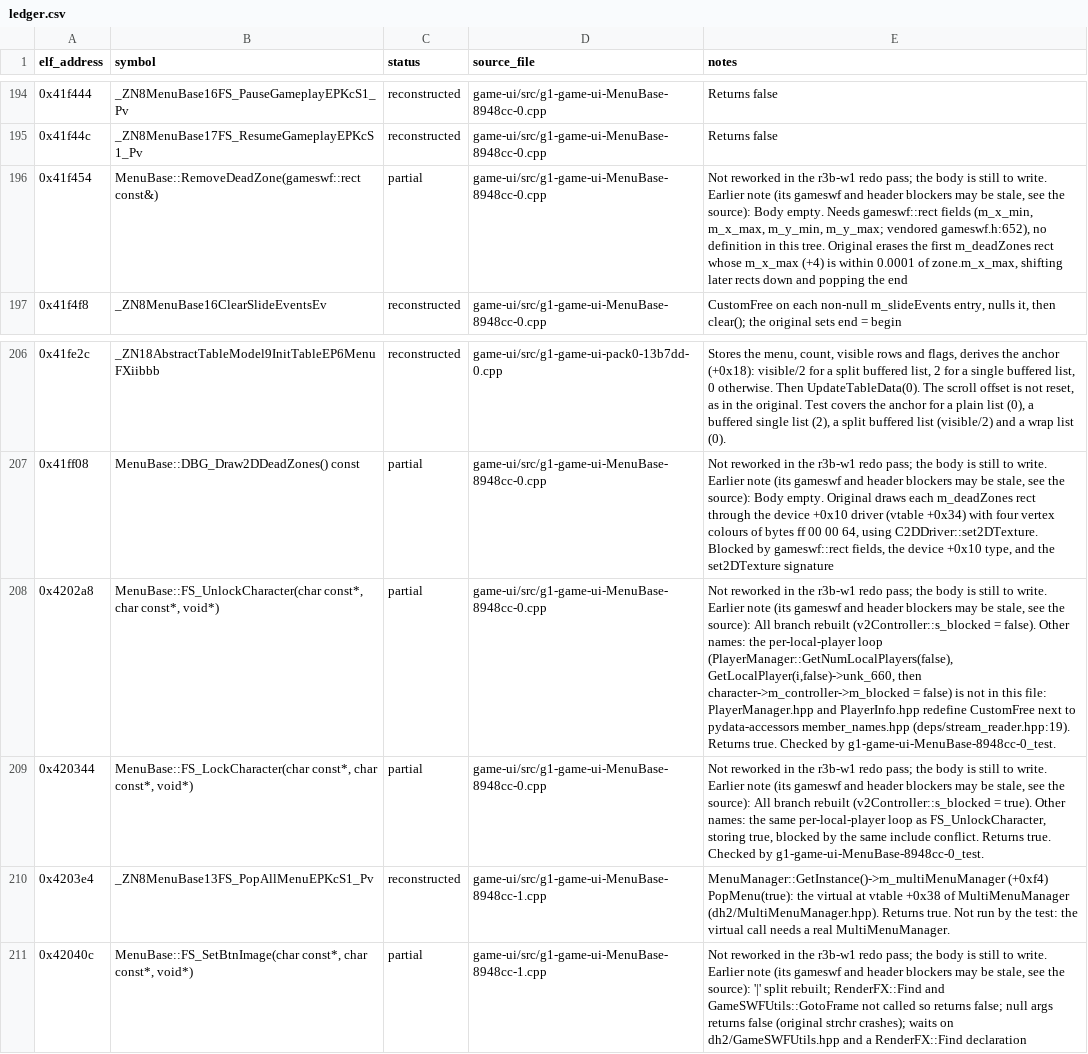
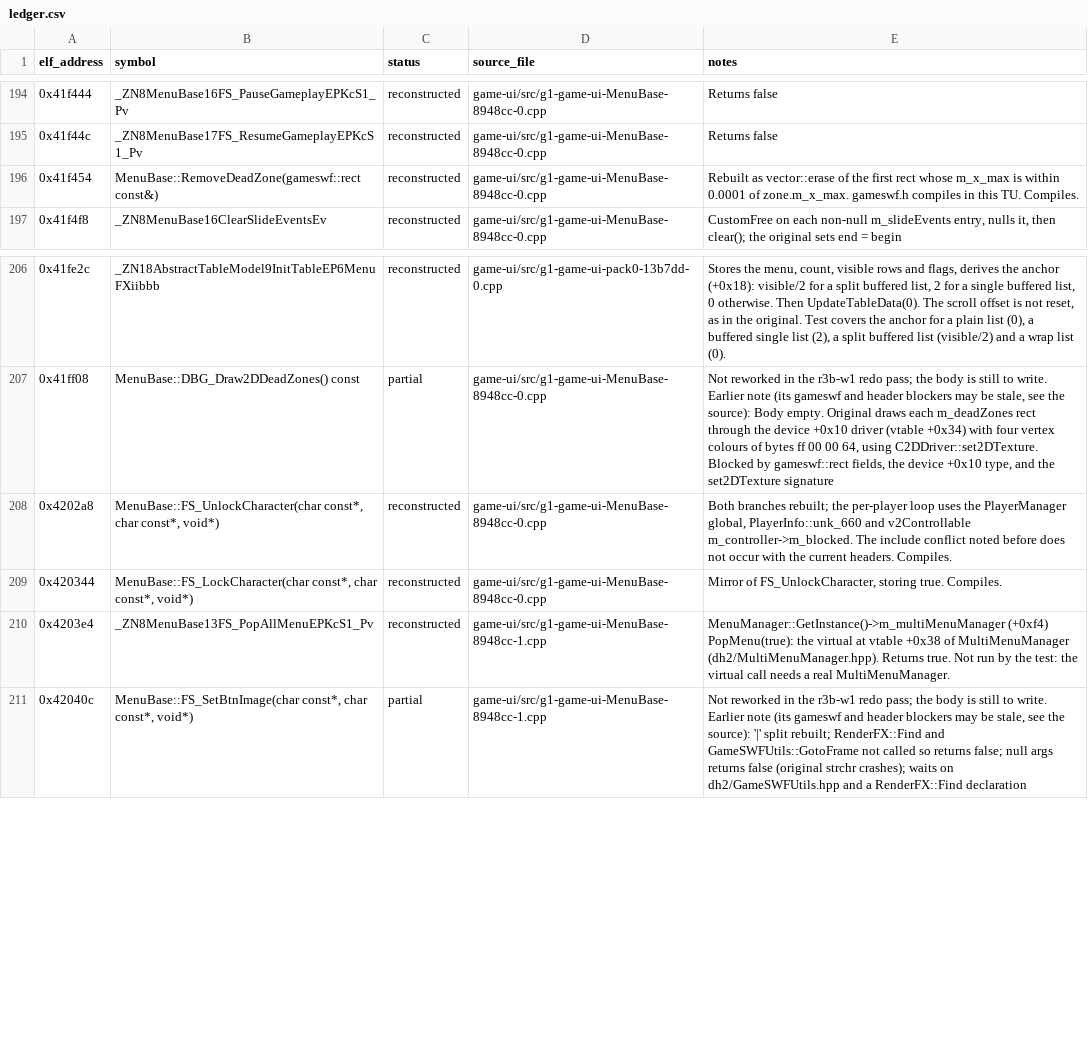
Before and after one commit to AdamCelermajer/DH_sc, a CSV file: port/decomp-reconstruction/game-ui/ledger.csv, drawn as a sheet; only a part is shown, gaps mark what is left out; the diff names each change by its address in the sheet, - before the commit and + after, or states it on an @@ line.

```diff
--- a/port/decomp-reconstruction/game-ui/ledger.csv
+++ b/port/decomp-reconstruction/game-ui/ledger.csv
-C196 (status): partial
+C196 (status): reconstructed
-E196 (notes): Not reworked in the r3b-w1 redo pass; the body is still to write. Earlier note (its gameswf and header blockers may be stale, see the source): Body empty. Needs gameswf::rect fields (m_x_min, m_x_max, m_y_min, m_y_max; vendored gameswf.h:652), no definition in this tree. Original erases the first m_deadZones rect whose m_x_max (+4) is within 0.0001 of zone.m_x_max, shifting later rects down and popping the end
+E196 (notes): Rebuilt as vector::erase of the first rect whose m_x_max is within 0.0001 of zone.m_x_max. gameswf.h compiles in this TU. Compiles.
-C208:C209 (status): partial
+C208:C209 (status): reconstructed
-E208 (notes): Not reworked in the r3b-w1 redo pass; the body is still to write. Earlier note (its gameswf and header blockers may be stale, see the source): All branch rebuilt (v2Controller::s_blocked = false). Other names: the per-local-player loop (PlayerManager::GetNumLocalPlayers(false), GetLocalPlayer(i,false)->unk_660, then character->m_controller->m_blocked = false) is not in this file: PlayerManager.hpp and PlayerInfo.hpp redefine CustomFree next to pydata-accessors member_names.hpp (deps/stream_reader.hpp:19). Returns true. Checked by g1-game-ui-MenuBase-8948cc-0_test.
+E208 (notes): Both branches rebuilt; the per-player loop uses the PlayerManager global, PlayerInfo::unk_660 and v2Controllable m_controller->m_blocked. The include conflict noted before does not occur with the current headers. Compiles.
-E209 (notes): Not reworked in the r3b-w1 redo pass; the body is still to write. Earlier note (its gameswf and header blockers may be stale, see the source): All branch rebuilt (v2Controller::s_blocked = true). Other names: the same per-local-player loop as FS_UnlockCharacter, storing true, blocked by the same include conflict. Returns true. Checked by g1-game-ui-MenuBase-8948cc-0_test.
+E209 (notes): Mirror of FS_UnlockCharacter, storing true. Compiles.
```
Also changed, not shown: 1 other file.
